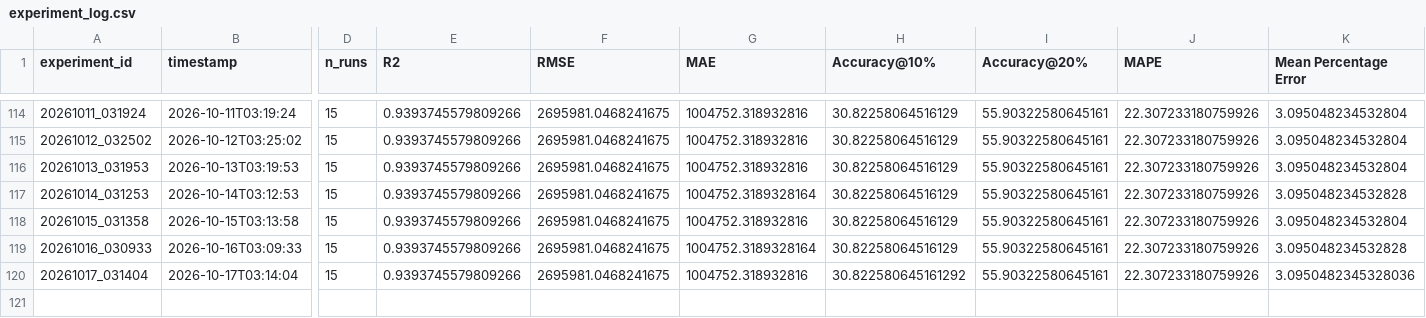
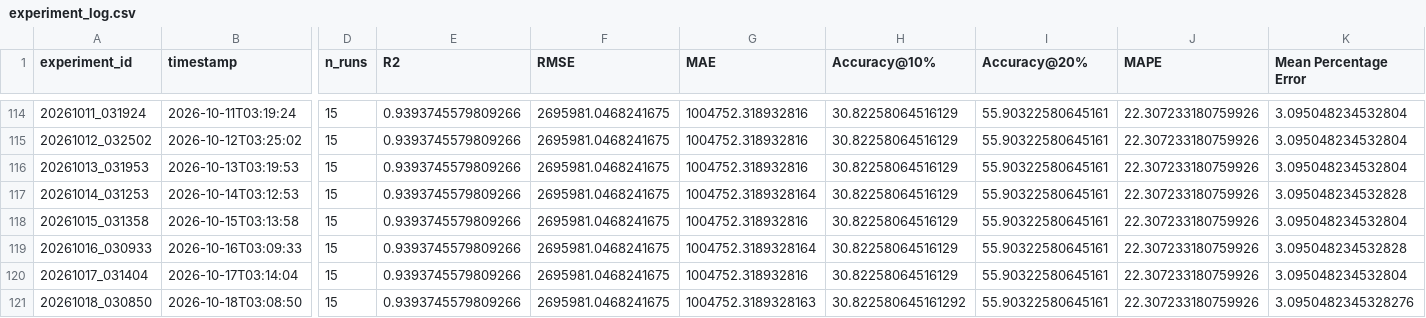
Before and after one commit to DarthJkid/Major-Project-Anglia-Ruskin, a CSV file: experiments/experiment_log.csv, drawn as a sheet; only a part is shown, gaps mark what is left out; rows hold the shown columns only; the diff names each change by its address in the sheet, - before the commit and + after, or states it on an @@ line.

```diff
--- a/experiments/experiment_log.csv
+++ b/experiments/experiment_log.csv
-H120 (Accuracy@10%): 30.822580645161292
+H120 (Accuracy@10%): 30.82258064516129
-K120 (Mean Percentage Error): 3.0950482345328036
+K120 (Mean Percentage Error): 3.095048234532804
+row 121: 20261018_030850 | 2026-10-18T03:08:50 | 15 | 0.9393745579809266 | 2695981.0468241675 | 1004752.3189328163 | 30.822580645161292 | 55.90322580645161 | 22.307233180759926 | 3.0950482345328276
```
Also changed, not shown: 4 other files.
